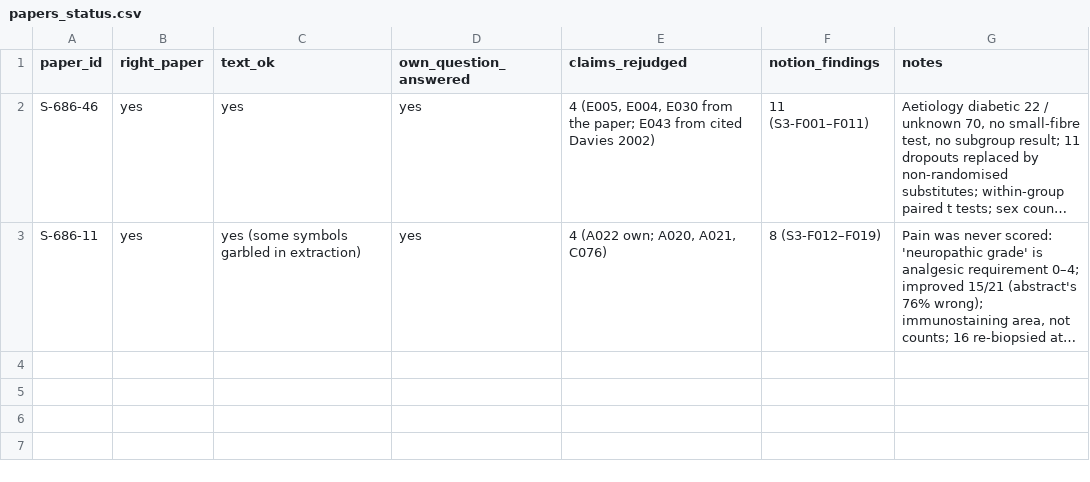
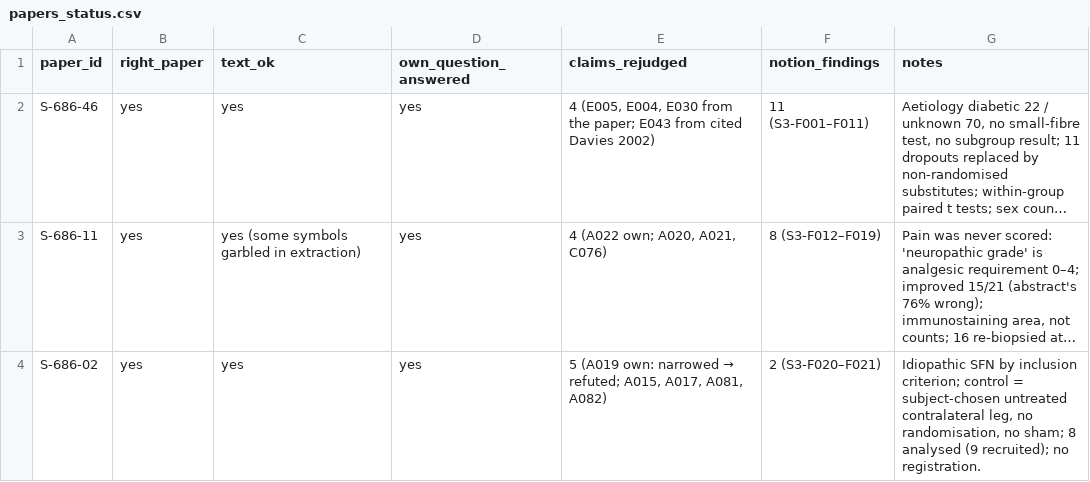
Before and after one commit to joshuaronis/main-repository, a CSV file: helper-S3/results_S3/papers_status.csv, drawn as a sheet; long unchanged cells end in …; the diff names each change by its address in the sheet, - before the commit and + after, or states it on an @@ line.

```diff
--- a/helper-S3/results_S3/papers_status.csv
+++ b/helper-S3/results_S3/papers_status.csv
+row 4: S-686-02 | yes | yes | yes | 5 (A019 own: narrowed → refuted; A015, A017, A081, A082) | 2 (S3-F020–F021) | Idiopathic SFN by inclusion criterion; control = subject-chosen untreated contralateral leg, no randomisation, no sham; 8 analysed (9 recruited); no registration.
```
Also changed, not shown: 4 other files.
